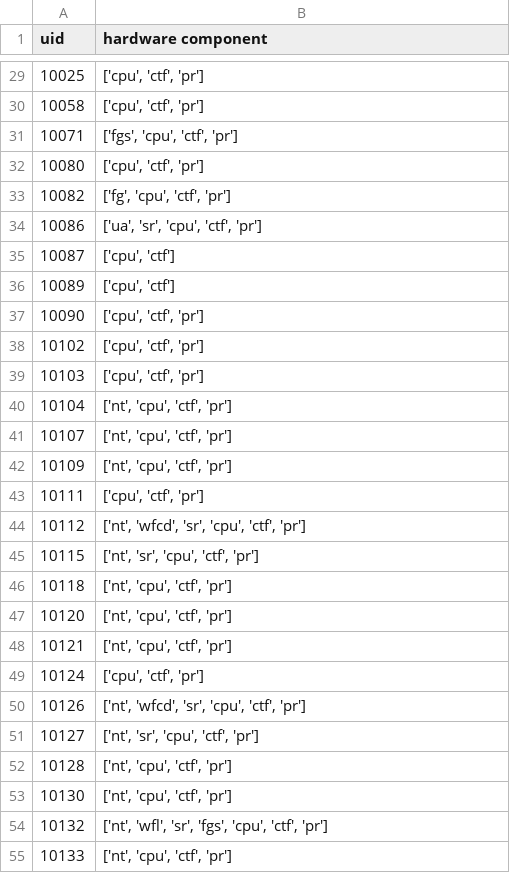
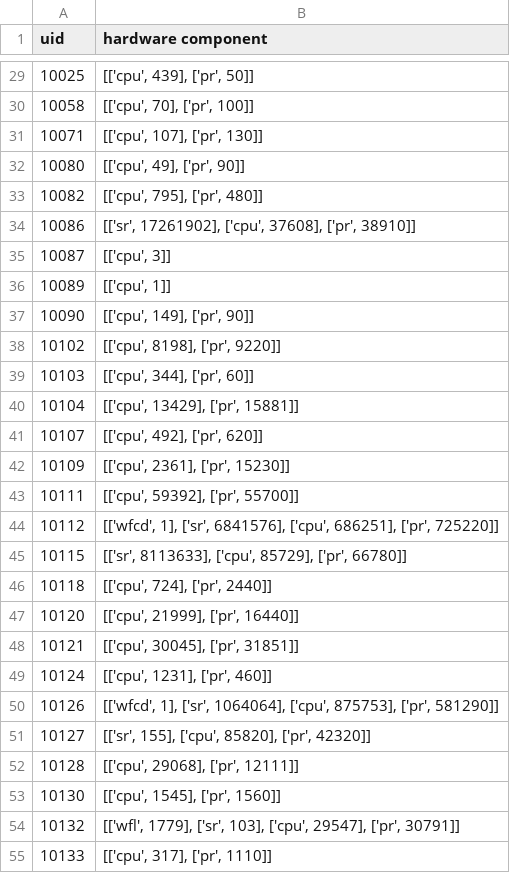
Before and after one commit to DoraemonTao/-QuantitativeModel, a CSV file: data/op.csv, drawn as a sheet; only a part is shown, gaps mark what is left out; the diff covers the shown part only.

```diff
--- a/data/op.csv
+++ b/data/op.csv
@@ -29,27 +29,27 @@ uid,hardware component
-10025,"['cpu', 'ctf', 'pr']"
-10058,"['cpu', 'ctf', 'pr']"
-10071,"['fgs', 'cpu', 'ctf', 'pr']"
-10080,"['cpu', 'ctf', 'pr']"
-10082,"['fg', 'cpu', 'ctf', 'pr']"
-10086,"['ua', 'sr', 'cpu', 'ctf', 'pr']"
-10087,"['cpu', 'ctf']"
-10089,"['cpu', 'ctf']"
-10090,"['cpu', 'ctf', 'pr']"
-10102,"['cpu', 'ctf', 'pr']"
-10103,"['cpu', 'ctf', 'pr']"
-10104,"['nt', 'cpu', 'ctf', 'pr']"
-10107,"['nt', 'cpu', 'ctf', 'pr']"
-10109,"['nt', 'cpu', 'ctf', 'pr']"
-10111,"['cpu', 'ctf', 'pr']"
-10112,"['nt', 'wfcd', 'sr', 'cpu', 'ctf', 'pr']"
-10115,"['nt', 'sr', 'cpu', 'ctf', 'pr']"
-10118,"['nt', 'cpu', 'ctf', 'pr']"
-10120,"['nt', 'cpu', 'ctf', 'pr']"
-10121,"['nt', 'cpu', 'ctf', 'pr']"
-10124,"['cpu', 'ctf', 'pr']"
-10126,"['nt', 'wfcd', 'sr', 'cpu', 'ctf', 'pr']"
-10127,"['nt', 'sr', 'cpu', 'ctf', 'pr']"
-10128,"['nt', 'cpu', 'ctf', 'pr']"
-10130,"['nt', 'cpu', 'ctf', 'pr']"
-10132,"['nt', 'wfl', 'sr', 'fgs', 'cpu', 'ctf', 'pr']"
-10133,"['nt', 'cpu', 'ctf', 'pr']"
+10025,"[['cpu', 439], ['pr', 50]]"
+10058,"[['cpu', 70], ['pr', 100]]"
+10071,"[['cpu', 107], ['pr', 130]]"
+10080,"[['cpu', 49], ['pr', 90]]"
+10082,"[['cpu', 795], ['pr', 480]]"
+10086,"[['sr', 17261902], ['cpu', 37608], ['pr', 38910]]"
+10087,"[['cpu', 3]]"
+10089,"[['cpu', 1]]"
+10090,"[['cpu', 149], ['pr', 90]]"
+10102,"[['cpu', 8198], ['pr', 9220]]"
+10103,"[['cpu', 344], ['pr', 60]]"
+10104,"[['cpu', 13429], ['pr', 15881]]"
+10107,"[['cpu', 492], ['pr', 620]]"
+10109,"[['cpu', 2361], ['pr', 15230]]"
+10111,"[['cpu', 59392], ['pr', 55700]]"
+10112,"[['wfcd', 1], ['sr', 6841576], ['cpu', 686251], ['pr', 725220]]"
+10115,"[['sr', 8113633], ['cpu', 85729], ['pr', 66780]]"
+10118,"[['cpu', 724], ['pr', 2440]]"
+10120,"[['cpu', 21999], ['pr', 16440]]"
+10121,"[['cpu', 30045], ['pr', 31851]]"
+10124,"[['cpu', 1231], ['pr', 460]]"
+10126,"[['wfcd', 1], ['sr', 1064064], ['cpu', 875753], ['pr', 581290]]"
+10127,"[['sr', 155], ['cpu', 85820], ['pr', 42320]]"
+10128,"[['cpu', 29068], ['pr', 12111]]"
+10130,"[['cpu', 1545], ['pr', 1560]]"
+10132,"[['wfl', 1779], ['sr', 103], ['cpu', 29547], ['pr', 30791]]"
+10133,"[['cpu', 317], ['pr', 1110]]"
```
Also changed, not shown: 43 edited cells elsewhere in this file, 4 other files.
